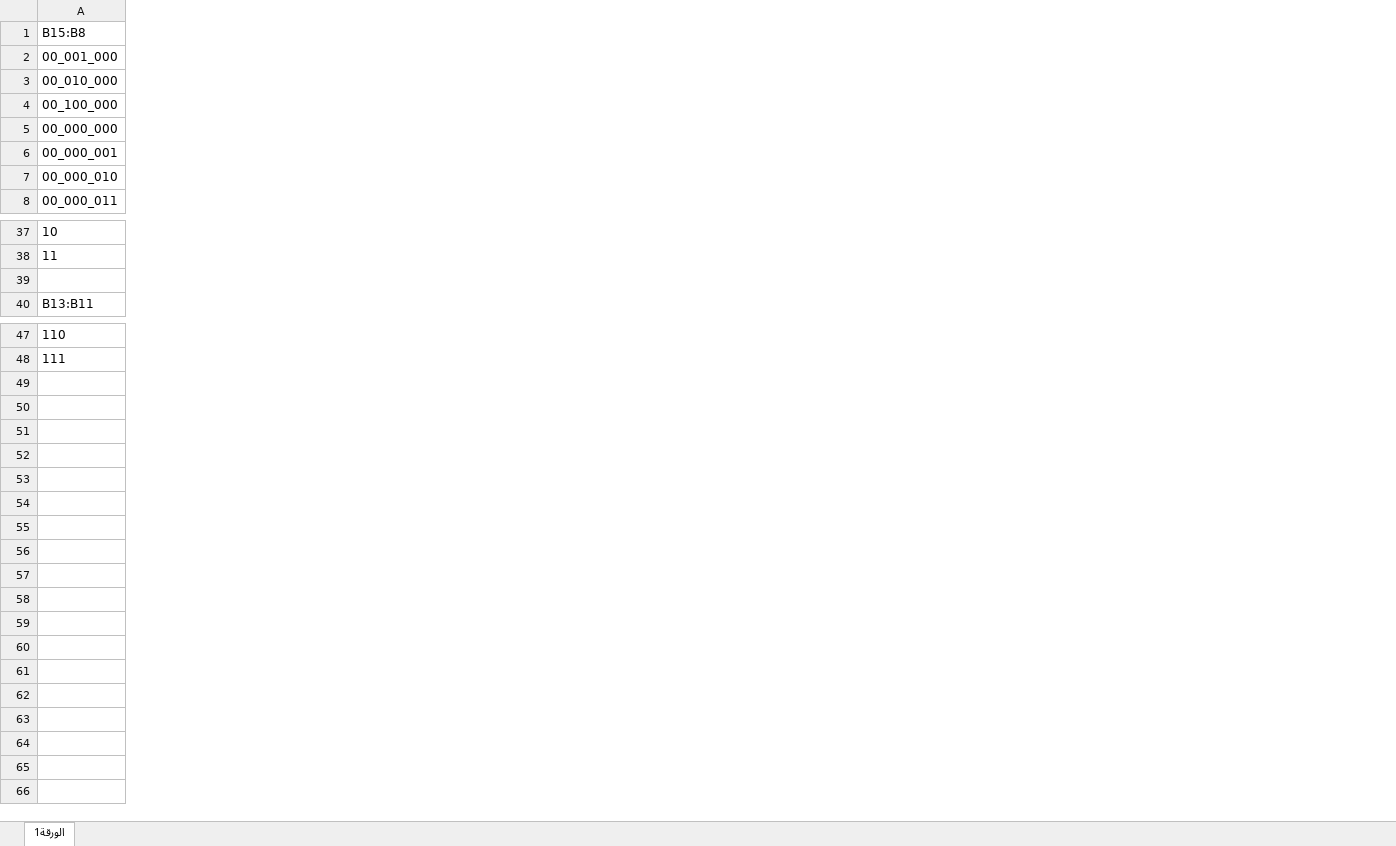
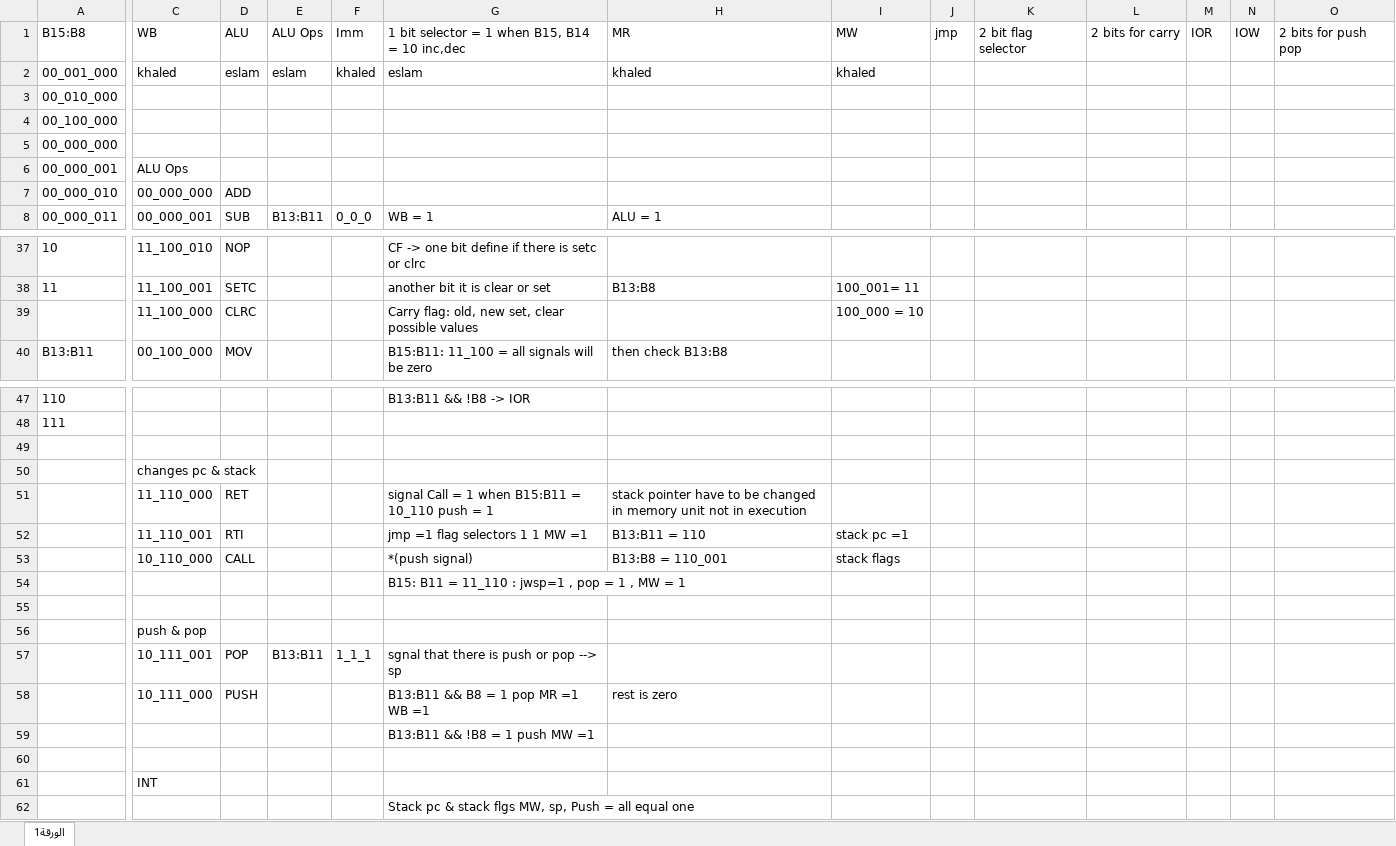
Before and after one commit to AdhamAliAbdelAal/Pipelined-Processor, an Excel workbook: Docs/opCode.xlsx, sheet الورقة1, drawn as a sheet; only a part is shown, gaps mark what is left out; values as stored, in another font and other column widths than the file's, no borders; rows hold the shown columns only; the diff covers the shown part only; the diff names each change by its address in the sheet, - before the commit and + after, or states it on an @@ line.

```diff
--- a/Docs/opCode.xlsx (sheet الورقة1)
+++ b/Docs/opCode.xlsx (sheet الورقة1)
+column C, rows 1-8: WB | khaled |  |  |  | ALU Ops | 00_000_000 | 00_000_001; rows 37-40: 11_100_010 | 11_100_001 | 11_100_000 | 00_100_000
+column D, rows 1-8: ALU | eslam |  |  |  |  | ADD | SUB; rows 37-40: NOP | SETC | CLRC | MOV
+column E, rows 1-8: ALU Ops | eslam |  |  |  |  |  | B13:B11
+column F, rows 1-8: Imm | khaled |  |  |  |  |  | 0_0_0
+column G, rows 1-8: 1 bit selector = 1 when B15, B14 = 10 inc,dec | eslam |  |  |  |  |  | WB = 1; rows 37-40: CF -> one bit define if there is setc or clrc | another bit it is clear or set | Carry flag: old, new set, clear possible values | B15:B11: 11_100 = all signals will be zero; row 47: B13:B11 && !B8 -> IOR
+column H, rows 1-8: MR | khaled |  |  |  |  |  | ALU = 1; rows 38-40: B13:B8 |  | then check B13:B8
+column I, rows 1-2: MW | khaled; rows 38-39: 100_001= 11 | 100_000 = 10
+column J, row 1: jmp
+column K, row 1: 2 bit flag selector
+column L, row 1: 2 bits for carry
+column M, row 1: IOR
+column N, row 1: IOW
+column O, row 1: 2 bits for push pop
-row 39: (empty)
+row 39:  | 11_100_000 | CLRC |  |  | Carry flag: old, new set, clear possible values |  | 100_000 = 10
+row 49: (empty)
+row 50:  | changes pc & stack
+row 51:  | 11_110_000 | RET |  |  | signal Call = 1 when B15:B11 = 10_110 push = 1 | stack pointer have to be changed in memory unit not in execution
+row 52:  | 11_110_001 | RTI |  |  | jmp =1 flag selectors 1 1 MW =1 | B13:B11 = 110 | stack pc =1
+row 53:  | 10_110_000 | CALL |  |  | *(push signal) | B13:B8 = 110_001 | stack flags
+row 54:  |  |  |  |  | B15: B11 = 11_110 : jwsp=1 , pop = 1 , MW = 1
+row 55: (empty)
+row 56:  | push & pop
+row 57:  | 10_111_001 | POP | B13:B11 | 1_1_1 | sgnal that there is push or pop --> sp
+row 58:  | 10_111_000 | PUSH |  |  | B13:B11 && B8 = 1 pop MR =1 WB =1 | rest is zero
+row 59:  |  |  |  |  | B13:B11 && !B8 = 1 push MW =1
+row 60: (empty)
+row 61:  | INT
+row 62:  |  |  |  |  | Stack pc & stack flgs MW, sp, Push = all equal one
```
Also changed, not shown: 1 added column and 18 edited cells elsewhere in this sheet, 2 other files.
